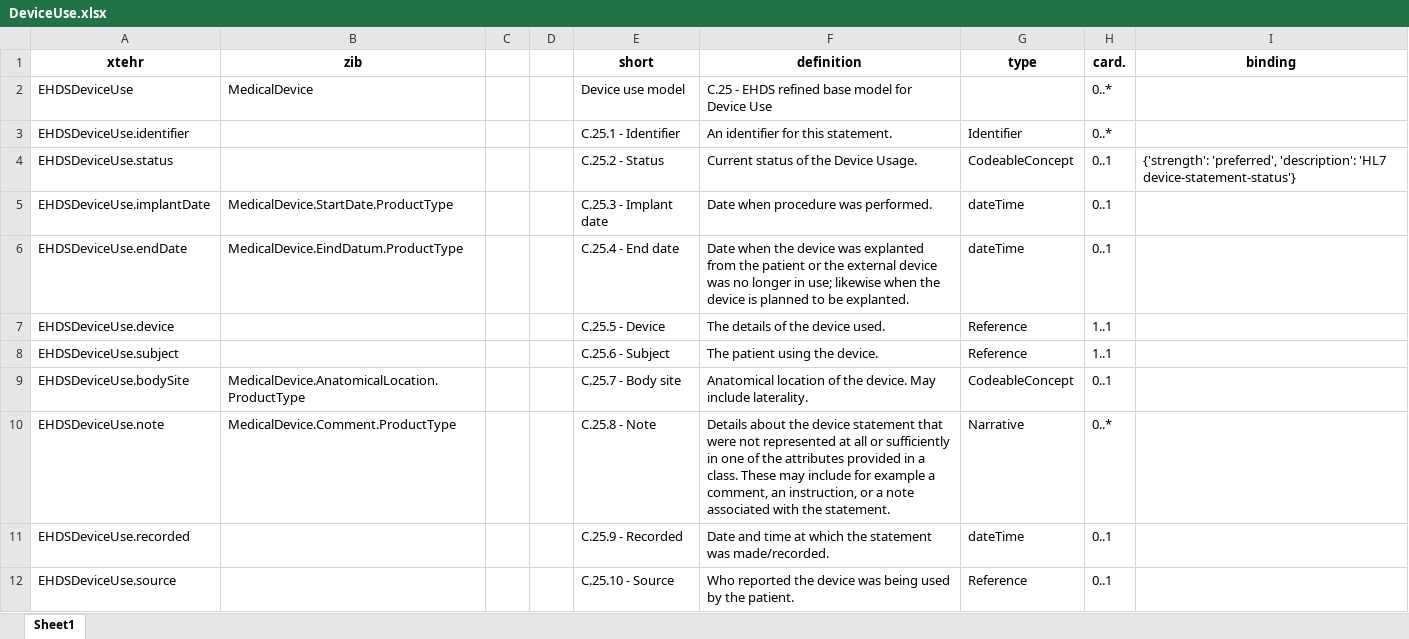
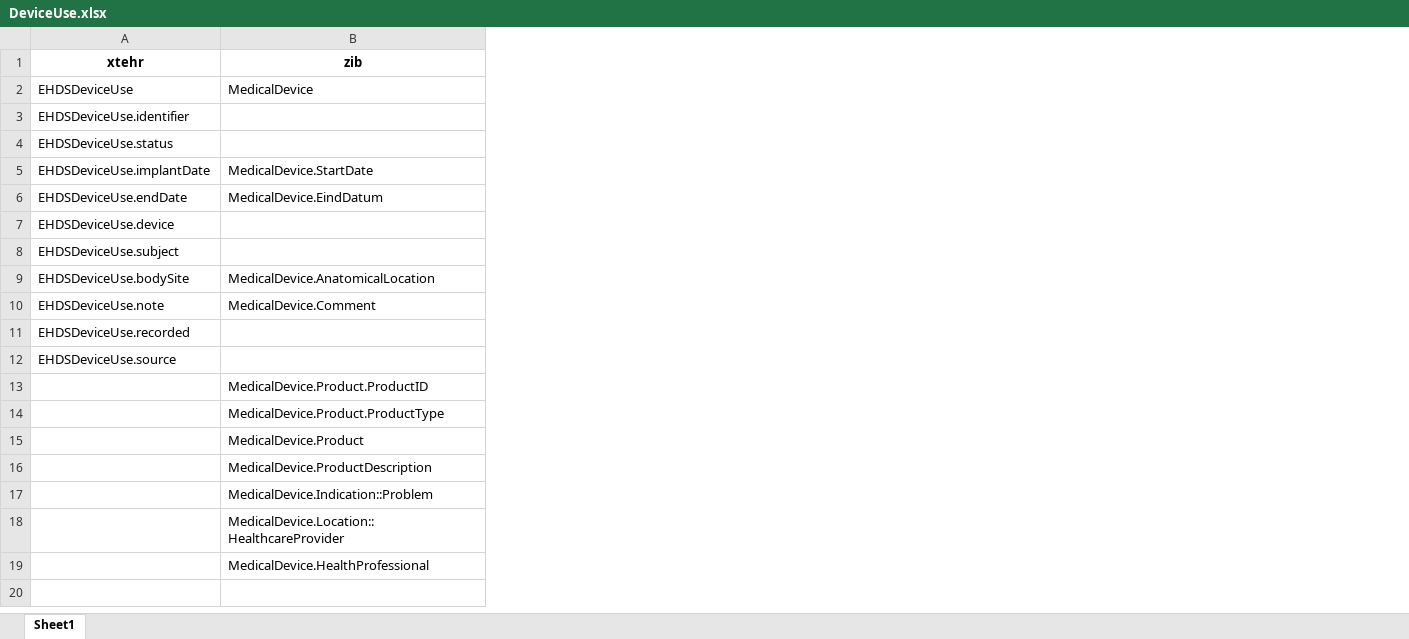
Before and after one commit to mgraauw/eu-nl-compared, an Excel workbook: maps/xtehr2zibs/DeviceUse.xlsx, sheet Sheet1, drawn as a sheet; values as stored, in another font and other column widths than the file's, no borders; removed rows and columns are numbered as before the commit, all else as after; the diff names each change by its address in the sheet, - before the commit and + after, or states it on an @@ line.

```diff
--- a/maps/xtehr2zibs/DeviceUse.xlsx (sheet Sheet1)
+++ b/maps/xtehr2zibs/DeviceUse.xlsx (sheet Sheet1)
-column C, empty
-column D, empty
-column E (short), rows 2-12: Device use model | C.25.1 - Identifier | C.25.2 - Status | C.25.3 - Implant date | C.25.4 - End date | C.25.5 - Device | C.25.6 - Subject | C.25.7 - Body site | C.25.8 - Note | C.25.9 - Recorded | C.25.10 - Source
-column F (definition), rows 2-12: C.25 - EHDS refined base model for Device Use | An identifier for this statement. | Current status of the Device Usage. | Date when procedure was performed. | Date when the device was explanted from the patient or the external device was no longer in use; likewise when the device is planned to be explanted. | The details of the device used. | The patient using the device. | Anatomical location of the device. May include laterality. | Details about the device statement that were not represented at all or sufficiently in one of the attributes provided in a class. These may include for example a comment, an instruction, or a note associated with the statement. | Date and time at which the statement was made/recorded. | Who reported the device was being used by the patient.
-column G (type), rows 3-12: Identifier | CodeableConcept | dateTime | dateTime | Reference | Reference | CodeableConcept | Narrative | dateTime | Reference
-column H (card.), rows 2-12: 0..* | 0..* | 0..1 | 0..1 | 0..1 | 1..1 | 1..1 | 0..1 | 0..* | 0..1 | 0..1
-column I (binding), row 4: {'strength': 'preferred', 'description': 'HL7 device-statement-status'}
-B5 (zib): MedicalDevice.StartDate.ProductType
+B5 (zib): MedicalDevice.StartDate
-B6 (zib): MedicalDevice.EindDatum.ProductType
+B6 (zib): MedicalDevice.EindDatum
-B9 (zib): MedicalDevice.AnatomicalLocation.ProductType
+B9 (zib): MedicalDevice.AnatomicalLocation
-B10 (zib): MedicalDevice.Comment.ProductType
+B10 (zib): MedicalDevice.Comment
+row 13:  | MedicalDevice.Product.ProductID
+row 14:  | MedicalDevice.Product.ProductType
+row 15:  | MedicalDevice.Product
+row 16:  | MedicalDevice.ProductDescription
+row 17:  | MedicalDevice.Indication::Problem
+row 18:  | MedicalDevice.Location::HealthcareProvider
+row 19:  | MedicalDevice.HealthProfessional
```
Also changed, not shown: maps/xtehr2zibs/Device.xlsx, xtehr/mappable/DeviceUse.xlsx, 19 other files.
